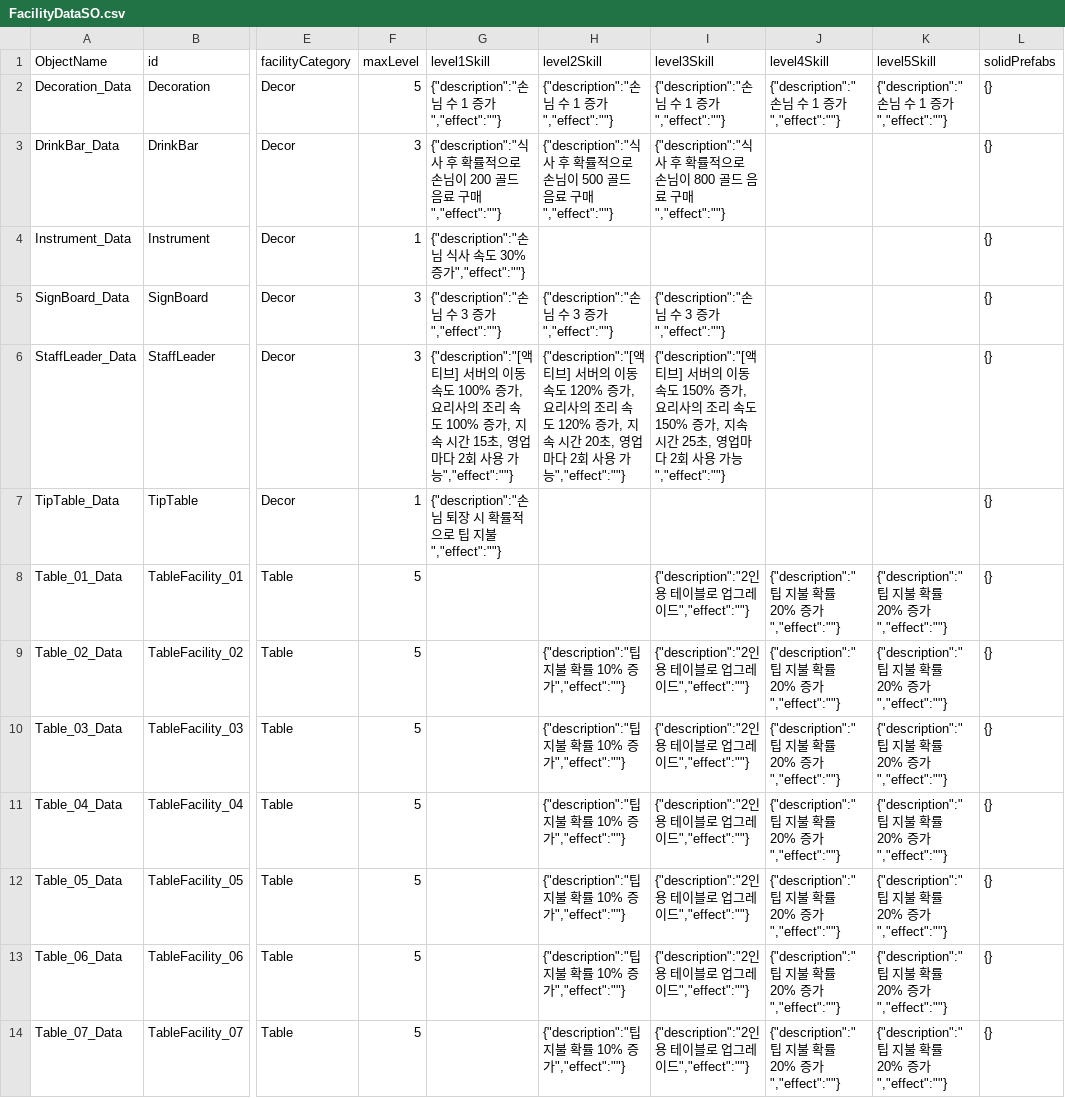
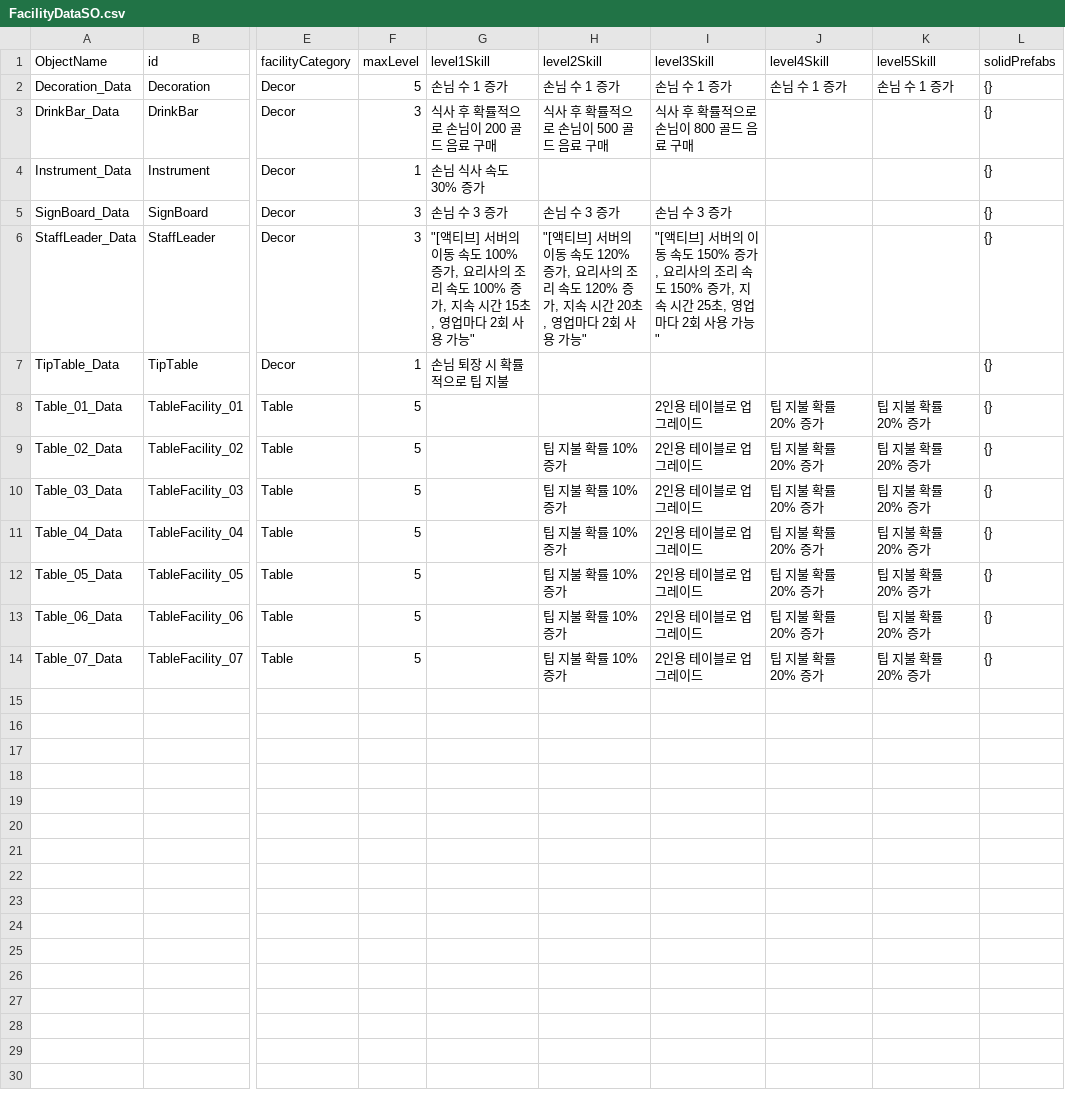
Before and after one commit to kdy2640/OzG7_Team3_GameProject, a CSV file: Assets/Resources/SOs/DefinitionDatas/FacilityDataSO/FacilityDataSO.csv, drawn as a sheet; only a part is shown, gaps mark what is left out; the diff names each change by its address in the sheet, - before the commit and + after, or states it on an @@ line.

```diff
--- a/Assets/Resources/SOs/DefinitionDatas/FacilityDataSO/FacilityDataSO.csv
+++ b/Assets/Resources/SOs/DefinitionDatas/FacilityDataSO/FacilityDataSO.csv
-G2 (level1Skill): {"description":"손님 수 1 증가","effect":""}
+G2 (level1Skill): 손님 수 1 증가
-H2 (level2Skill): {"description":"손님 수 1 증가","effect":""}
+H2 (level2Skill): 손님 수 1 증가
-I2 (level3Skill): {"description":"손님 수 1 증가","effect":""}
+I2 (level3Skill): 손님 수 1 증가
-J2 (level4Skill): {"description":"손님 수 1 증가","effect":""}
+J2 (level4Skill): 손님 수 1 증가
-K2 (level5Skill): {"description":"손님 수 1 증가","effect":""}
+K2 (level5Skill): 손님 수 1 증가
-G3 (level1Skill): {"description":"식사 후 확률적으로 손님이 200 골드 음료 구매","effect":""}
+G3 (level1Skill): 식사 후 확률적으로 손님이 200 골드 음료 구매
-H3 (level2Skill): {"description":"식사 후 확률적으로 손님이 500 골드 음료 구매","effect":""}
+H3 (level2Skill): 식사 후 확률적으로 손님이 500 골드 음료 구매
-I3 (level3Skill): {"description":"식사 후 확률적으로 손님이 800 골드 음료 구매","effect":""}
+I3 (level3Skill): 식사 후 확률적으로 손님이 800 골드 음료 구매
-G4 (level1Skill): {"description":"손님 식사 속도 30% 증가","effect":""}
+G4 (level1Skill): 손님 식사 속도 30% 증가
-G5 (level1Skill): {"description":"손님 수 3 증가","effect":""}
+G5 (level1Skill): 손님 수 3 증가
-H5 (level2Skill): {"description":"손님 수 3 증가","effect":""}
+H5 (level2Skill): 손님 수 3 증가
-I5 (level3Skill): {"description":"손님 수 3 증가","effect":""}
+I5 (level3Skill): 손님 수 3 증가
-G6 (level1Skill): {"description":"[액티브] 서버의 이동 속도 100% 증가, 요리사의 조리 속도 100% 증가, 지속 시간 15초, 영업마다 2회 사용 가능","effect":""}
+G6 (level1Skill): "[액티브] 서버의 이동 속도 100% 증가, 요리사의 조리 속도 100% 증가, 지속 시간 15초, 영업마다 2회 사용 가능"
-H6 (level2Skill): {"description":"[액티브] 서버의 이동 속도 120% 증가, 요리사의 조리 속도 120% 증가, 지속 시간 20초, 영업마다 2회 사용 가능","effect":""}
+H6 (level2Skill): "[액티브] 서버의 이동 속도 120% 증가, 요리사의 조리 속도 120% 증가, 지속 시간 20초, 영업마다 2회 사용 가능"
-I6 (level3Skill): {"description":"[액티브] 서버의 이동 속도 150% 증가, 요리사의 조리 속도 150% 증가, 지속 시간 25초, 영업마다 2회 사용 가능","effect":""}
+I6 (level3Skill): "[액티브] 서버의 이동 속도 150% 증가, 요리사의 조리 속도 150% 증가, 지속 시간 25초, 영업마다 2회 사용 가능"
-G7 (level1Skill): {"description":"손님 퇴장 시 확률적으로 팁 지불","effect":""}
+G7 (level1Skill): 손님 퇴장 시 확률적으로 팁 지불
-I8:I14 (level3Skill): {"description":"2인용 테이블로 업그레이드","effect":""}
+I8:I14 (level3Skill): 2인용 테이블로 업그레이드
-J8:J14 (level4Skill): {"description":"팁 지불 확률 20% 증가","effect":""}
+J8:J14 (level4Skill): 팁 지불 확률 20% 증가
-K8:K14 (level5Skill): {"description":"팁 지불 확률 20% 증가","effect":""}
+K8:K14 (level5Skill): 팁 지불 확률 20% 증가
-H9:H14 (level2Skill): {"description":"팁 지불 확률 10% 증가","effect":""}
+H9:H14 (level2Skill): 팁 지불 확률 10% 증가
```
Also changed, not shown: Assets/Resources/SOs/UpgradeDatas/Employee/EmployeeUpgradeDataSO.csv, Assets/Resources/SOs/UpgradeDatas/Facility/FacilityUpgradeDataSO.csv, 54 other files.
